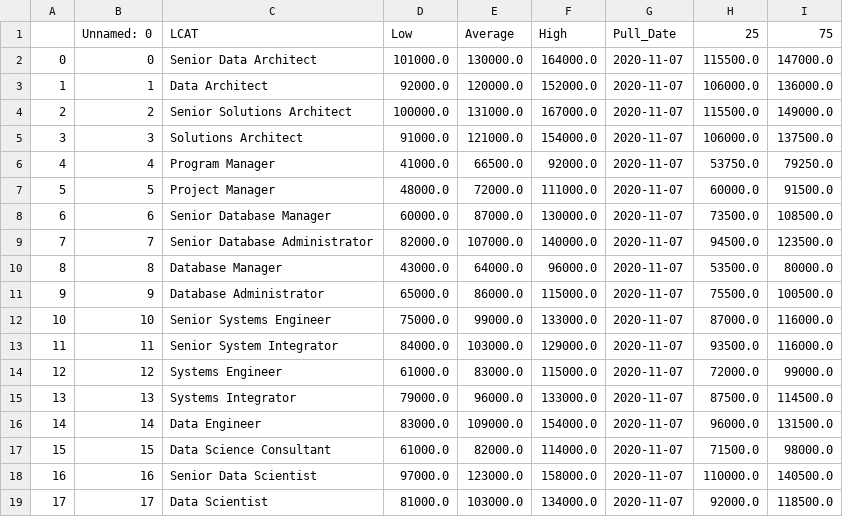
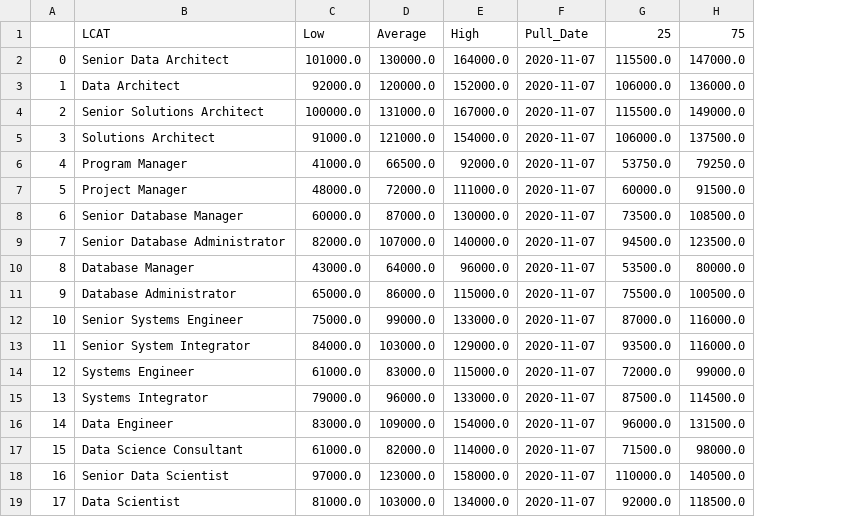
Before and after one commit to ReefPointGroup/Rates-Generator, a CSV file: data/Glass_Door/raw/GD_Rates.csv, drawn as a sheet; the diff names each change by its address in the sheet, - before the commit and + after, or states it on an @@ line.

```diff
--- a/data/Glass_Door/raw/GD_Rates.csv
+++ b/data/Glass_Door/raw/GD_Rates.csv
-column B (Unnamed: 0), rows 2-19: 0 | 1 | 2 | 3 | 4 | 5 | 6 | 7 | 8 | 9 | 10 | 11 | 12 | 13 | 14 | 15 | 16 | 17
```
Also changed, not shown: 3 other files.
